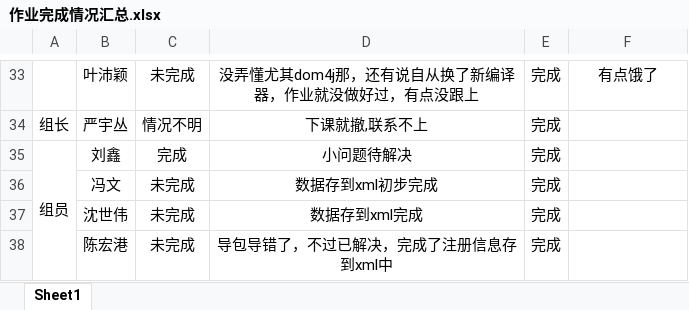
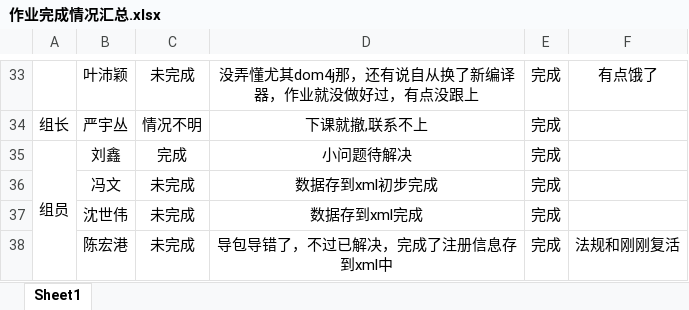
Before and after one commit to chenhonggangNZ/First, an Excel workbook: 作业完成情况汇总.xlsx, sheet Sheet1, drawn as a sheet; only a part is shown, gaps mark what is left out; values as stored, in another font and other column widths than the file's, no borders; the diff names each change by its address in the sheet, - before the commit and + after, or states it on an @@ line.

Commit message:
fdsf
dgfdg

```diff
--- a/作业完成情况汇总.xlsx (sheet Sheet1)
+++ b/作业完成情况汇总.xlsx (sheet Sheet1)
-F38: (empty)
+F38: 法规和刚刚复活
```
